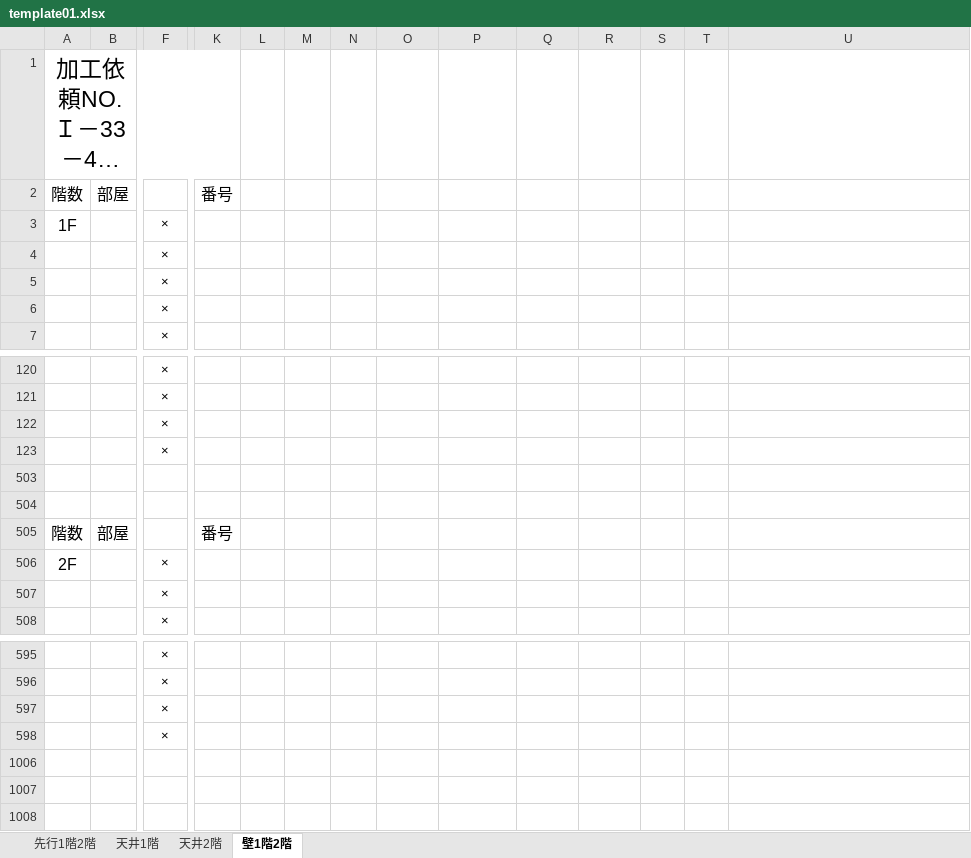
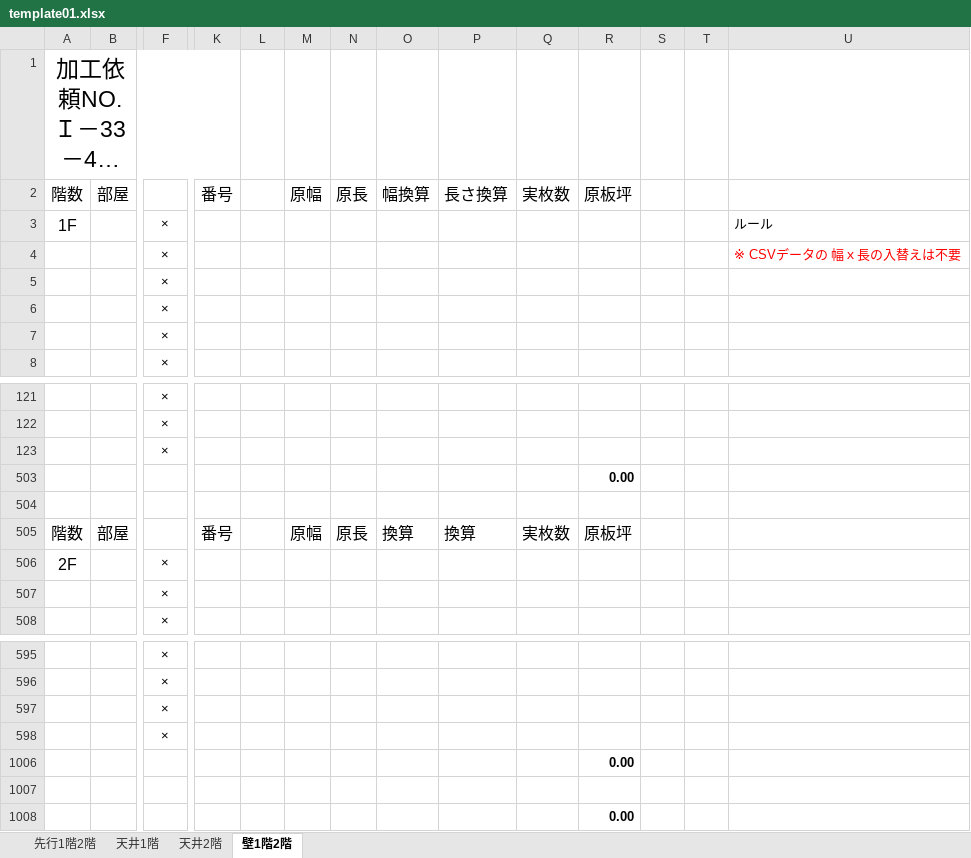
Before and after one commit to TrungNV81/03, an Excel workbook: public/template/Excel/template01.xlsx, sheet 壁1階2階, drawn as a sheet; only a part is shown, gaps mark what is left out; long unchanged cells end in …; values as stored, in another font and other column widths than the file's, no borders; removed rows and columns are numbered as before the commit, all else as after; rows hold the shown columns only; the diff names each change by its address in the sheet, - before the commit and + after, or states it on an @@ line.

```diff
--- a/public/template/Excel/template01.xlsx (sheet 壁1階2階)
+++ b/public/template/Excel/template01.xlsx (sheet 壁1階2階)
-M2: (empty)
+M2: 原幅
-N2: (empty)
+N2: 原長
-O2: (empty)
+O2: 幅換算
-P2: (empty)
+P2: 長さ換算
-Q2: (empty)
+Q2: 実枚数
-R2: (empty)
+R2: 原板坪
-U3: (empty)
+U3: ルール
+row 4:  |  | × |  |  |  |  |  |  |  |  |  |  | ※ CSVデータの 幅ｘ長の入替えは不要
-row 123:  |  | ×
-R503: (empty)
+R503: 0.00
-M505: (empty)
+M505: 原幅
-N505: (empty)
+N505: 原長
-O505: (empty)
+O505: 換算
-P505: (empty)
+P505: 換算
-Q505: (empty)
+Q505: 実枚数
-R505: (empty)
+R505: 原板坪
-R1006: (empty)
+R1006: 0.00
-R1008: (empty)
+R1008: 0.00
```
Also changed, not shown: sheet 天井1階, sheet 先行1階2階, sheet 天井2階, hidden cells.
